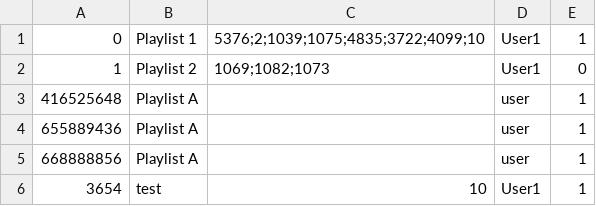
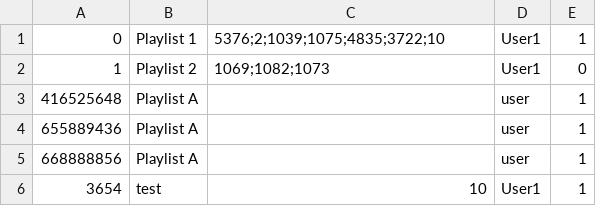
Before and after one commit to CSC207-2022F-UofT/course-project-team-communify, a CSV file: src/main/java/database/playlists.csv, drawn as a sheet; only a part is shown.

Commit message:
shuffle icon + adding remove playlist to view

```diff
--- a/src/main/java/database/playlists.csv
+++ b/src/main/java/database/playlists.csv
@@ -1,2 +1,2 @@
-0,Playlist 1,5376;2;1039;1075;4835;3722;4099;10,User1,1
+0,Playlist 1,5376;2;1039;1075;4835;3722;10,User1,1
 1,Playlist 2,1069;1082;1073,User1,0
```
Also changed, not shown: 7 other files.
